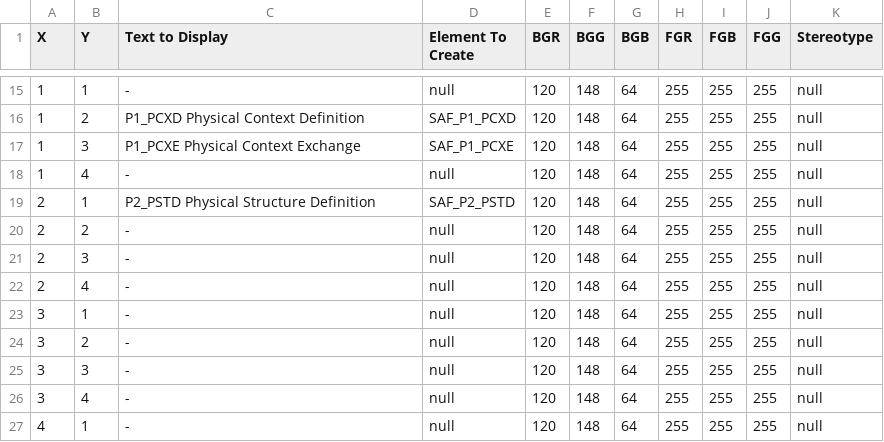
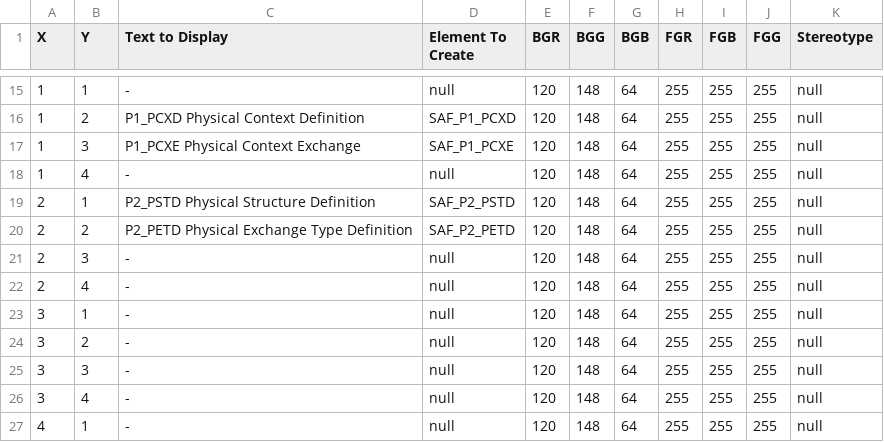
Before and after one commit to GfSE/SAF-Rhapsody-Profile, a CSV file: SAF_Profile/CustomCSVFiles/Create Physical Domain Views.csv, drawn as a sheet; only a part is shown, gaps mark what is left out.

```diff
--- a/SAF_Profile/CustomCSVFiles/Create Physical Domain Views.csv
+++ b/SAF_Profile/CustomCSVFiles/Create Physical Domain Views.csv
@@ -19,3 +19,3 @@ X,Y,Text to Display,Element To Create,BGR,BGG,BGB,FGR,FGB,FGG,Stereotype
 2,1,P2_PSTD Physical Structure Definition,SAF_P2_PSTD,120,148,64,255,255,255,null
-2,2,-,null,120,148,64,255,255,255,null
+2,2,P2_PETD Physical Exchange Type Definition,SAF_P2_PETD,120,148,64,255,255,255,null
 2,3,-,null,120,148,64,255,255,255,null
```
Also changed, not shown: SAF_Profile/CustomCSVFiles/Create Common Domain Views.csv, SAF_Profile/CustomCSVFiles/Create Operational Domain Views.csv, 24 other files.
